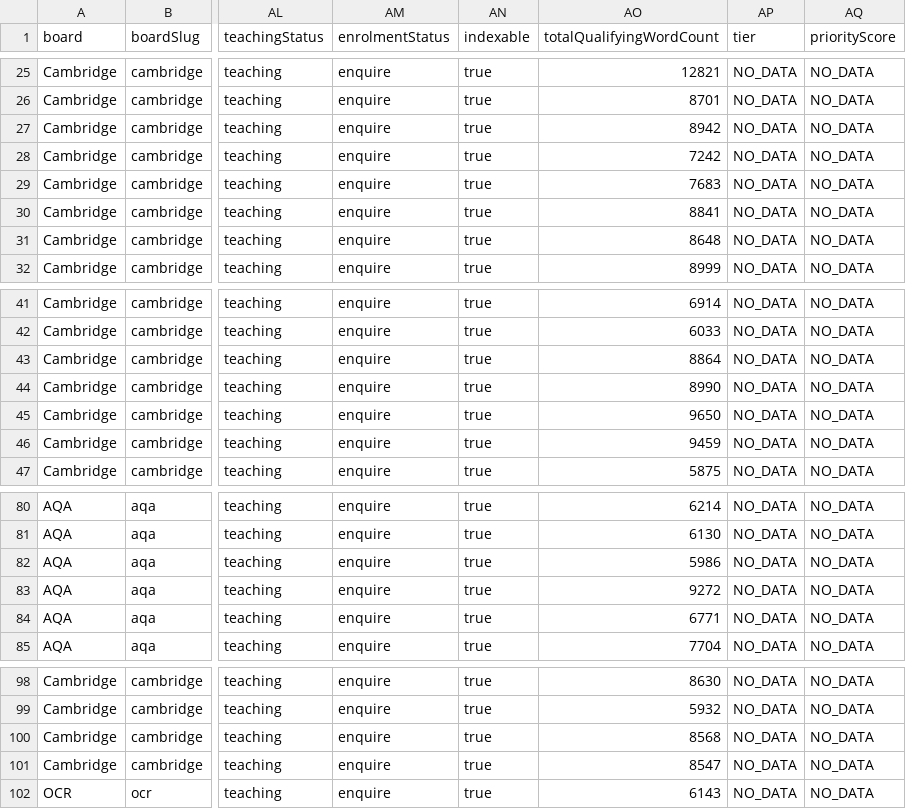
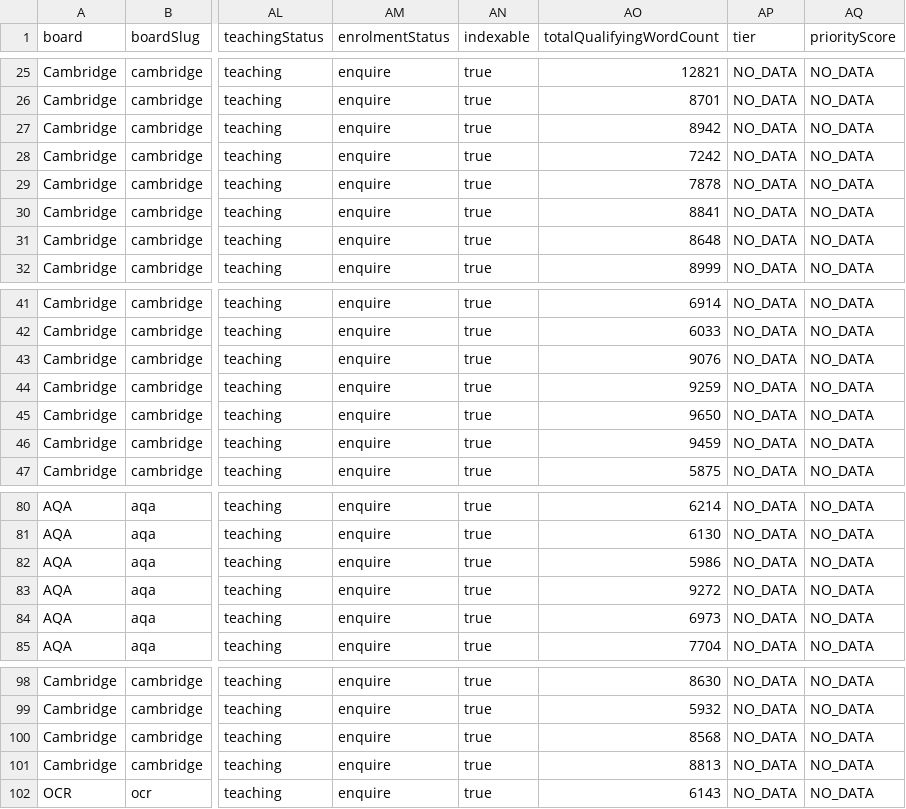
Before and after one commit to Nouman1608/MB, a CSV file: docs/reports/academic-coverage-report-v1.2.csv, drawn as a sheet; only a part is shown, gaps mark what is left out; the diff names each change by its address in the sheet, - before the commit and + after, or states it on an @@ line.

Commit message:
content: expand 5 more sub-900-word resources (sub-batch 3)
Continues the "under 900 words" cleanup from coverage:academic-v2.

- o-level-computer-science-hardware-revision-notes.md (842->1054):
  added a sensor-matching worked example (smart greenhouse scenario)
  and a "why both RAM and ROM are needed" explanation.
- a-level-mathematics-pure-mathematics-2-revision-notes.md
  (858->1053): added a product-rule worked example (d/dx[e^2x sin3x],
  verified by hand) and a log-integration worked example
  (integral of 1/(2x+1) = (1/2)ln(2x+1)+c).
- aqa-a-level-physics-measurements-practice.md (858->1060): added
  Q10, a wire-diameter/resistivity uncertainty question with full
  worked answer (mean 0.824mm, range uncertainty +-0.015mm, diameter
  vs length % uncertainty compared). 7408 is not in
  FLAGSHIP_DEFINITIONS, confirmed the 903-question flagship count is
  unchanged.
- igcse-commerce-globalisation-of-trade-revision-notes.md
  (860->1126): added a command-words table and a supply-chain-risk
  scenario worked example.
- o-level-economics-basic-economic-problem-revision-notes.md
  (868->1137): added a production-possibility-curve section and a
  worked opportunity-cost-from-a-PPC example (verified: 20 extra units
  of A cost 30 units of B).

No new resources, no new internal links, no schema/frontmatter changes
beyond body content.

Validation gate (all 9 steps): astro check 0 errors; validate:academic
PASSED (159/160 ACTIVE, 903 flagship questions unchanged); build
succeeded, 1979 pages (unchanged); audit-internal-links.mjs 0 broken/0
orphans/0 generic-anchors; cross-board-regression PASS;
negative-validation-suite 35/35; API tests 31/31; npm audit 0
vulnerabilities; coverage:academic-v2 stable; check:duplicate-scope
PASS.

```diff
--- a/docs/reports/academic-coverage-report-v1.2.csv
+++ b/docs/reports/academic-coverage-report-v1.2.csv
-AO29 (totalQualifyingWordCount): 7683
+AO29 (totalQualifyingWordCount): 7878
-AO43 (totalQualifyingWordCount): 8864
+AO43 (totalQualifyingWordCount): 9076
-AO44 (totalQualifyingWordCount): 8990
+AO44 (totalQualifyingWordCount): 9259
-AO84 (totalQualifyingWordCount): 6771
+AO84 (totalQualifyingWordCount): 6973
-AO101 (totalQualifyingWordCount): 8547
+AO101 (totalQualifyingWordCount): 8813
```
Also changed, not shown: 6 other files.
